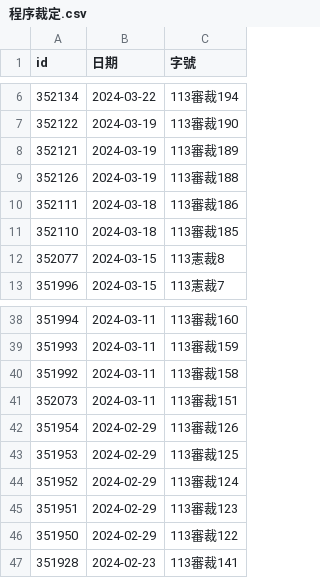
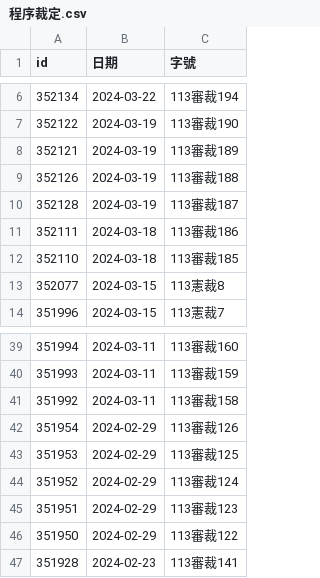
Before and after one commit to kong0107/cons.judicial, a CSV file: docket/程序裁定.csv, drawn as a sheet; only a part is shown, gaps mark what is left out.

Commit message:
update dockets

```diff
--- a/docket/程序裁定.csv
+++ b/docket/程序裁定.csv
@@ -9,2 +9,3 @@ id,日期,字號
 352126,2024-03-19,113審裁188
+352128,2024-03-19,113審裁187
 352111,2024-03-18,113審裁186
@@ -40,3 +41,2 @@ id,日期,字號
 351992,2024-03-11,113審裁158
-352073,2024-03-11,113審裁151
 351954,2024-02-29,113審裁126
```
Also changed, not shown: 1 other file.
